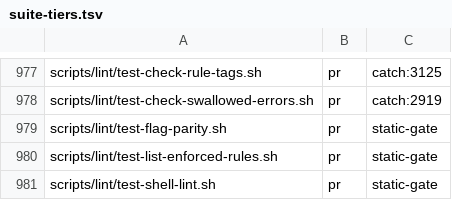
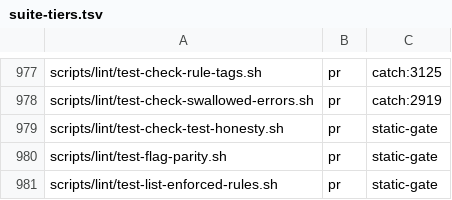
Before and after one commit to yotamleo-org/Himmel, a TSV file: scripts/ci/suite-tiers.tsv, drawn as a sheet; only a part is shown, gaps mark what is left out; the shorter side is filled out with more unchanged rows; the diff names each change by its address in the sheet, - before the commit and + after, or states it on an @@ line.

```diff
--- a/scripts/ci/suite-tiers.tsv
+++ b/scripts/ci/suite-tiers.tsv
+row 979: scripts/lint/test-check-test-honesty.sh | pr | static-gate
```
Also changed, not shown: scripts/ci/suite-durations.tsv, 4 other files.
